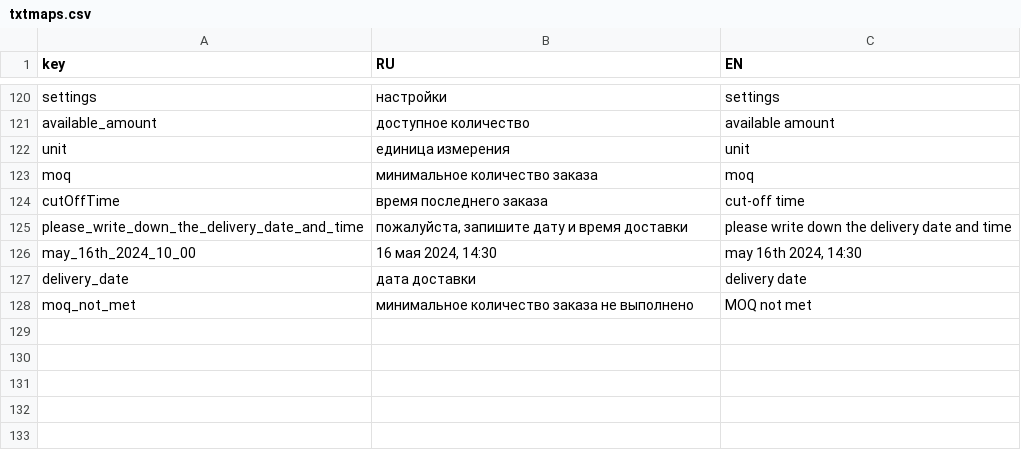
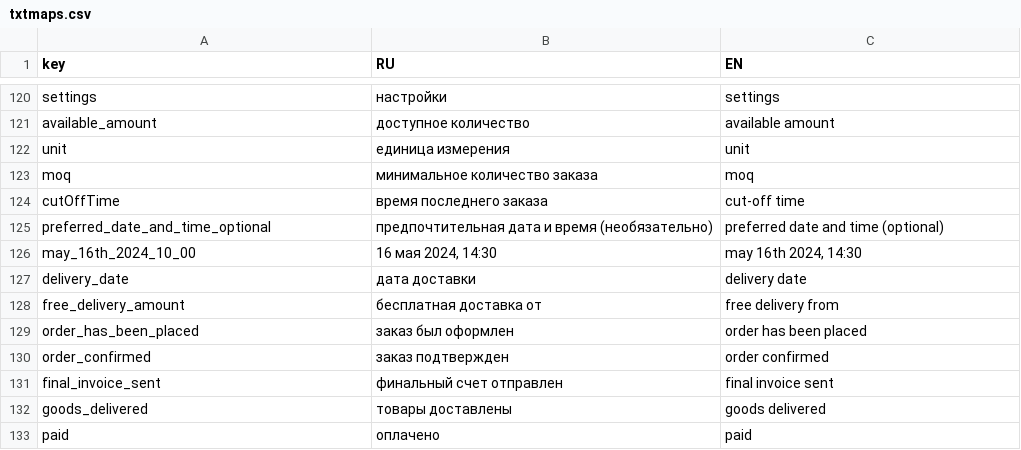
Before and after one commit to nnniyaz/food-retail-marketplace, a CSV file: food-retail-marketplace/ardo-market-place/txtmaps.csv, drawn as a sheet; only a part is shown, gaps mark what is left out; removed rows and columns are numbered as before the commit, all else as after; the diff names each change by its address in the sheet, - before the commit and + after, or states it on an @@ line.

```diff
--- a/food-retail-marketplace/ardo-market-place/txtmaps.csv
+++ b/food-retail-marketplace/ardo-market-place/txtmaps.csv
-row 125: please_write_down_the_delivery_date_and_time | пожалуйста, запишите дату и время доставки | please write down the delivery date and time
+row 125: preferred_date_and_time_optional | предпочтительная дата и время (необязательно) | preferred date and time (optional)
-row 128: moq_not_met | минимальное количество заказа не выполнено | MOQ not met
+row 128: free_delivery_amount | бесплатная доставка от | free delivery from
+row 129: order_has_been_placed | заказ был оформлен | order has been placed
+row 130: order_confirmed | заказ подтвержден | order confirmed
+row 131: final_invoice_sent | финальный счет отправлен | final invoice sent
+row 132: goods_delivered | товары доставлены | goods delivered
+row 133: paid | оплачено | paid
```
Also changed, not shown: 13 other files.
